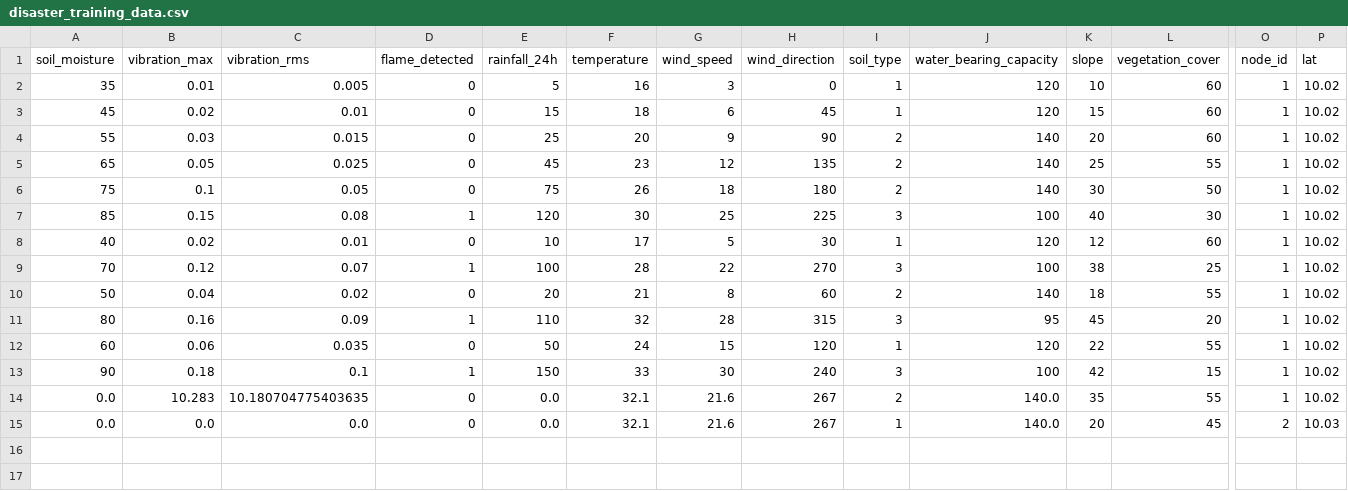
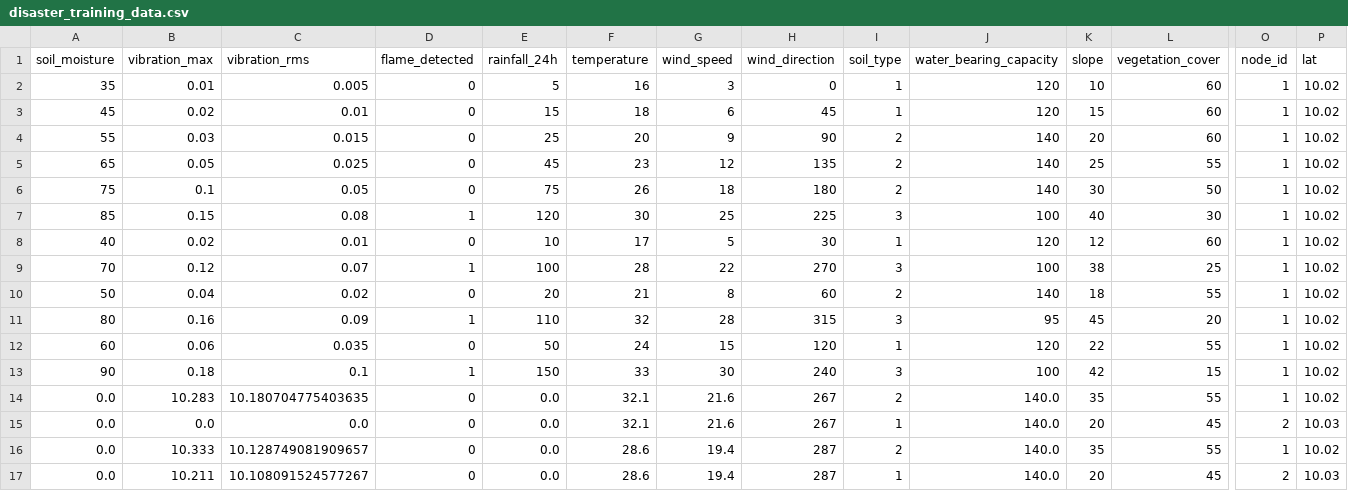
Before and after one commit to Alan04232/Projects, a CSV file: Mini project/disaster_training_data.csv, drawn as a sheet; only a part is shown, gaps mark what is left out; rows hold the shown columns only; the diff names each change by its address in the sheet, - before the commit and + after, or states it on an @@ line.

```diff
--- a/Mini project/disaster_training_data.csv
+++ b/Mini project/disaster_training_data.csv
+row 16: 0.0 | 10.333 | 10.128749081909657 | 0 | 0.0 | 28.6 | 19.4 | 287 | 2 | 140.0 | 35 | 55 | 1 | 10.02
+row 17: 0.0 | 10.211 | 10.108091524577267 | 0 | 0.0 | 28.6 | 19.4 | 287 | 1 | 140.0 | 20 | 45 | 2 | 10.03
```
Also changed, not shown: 3 other files.
